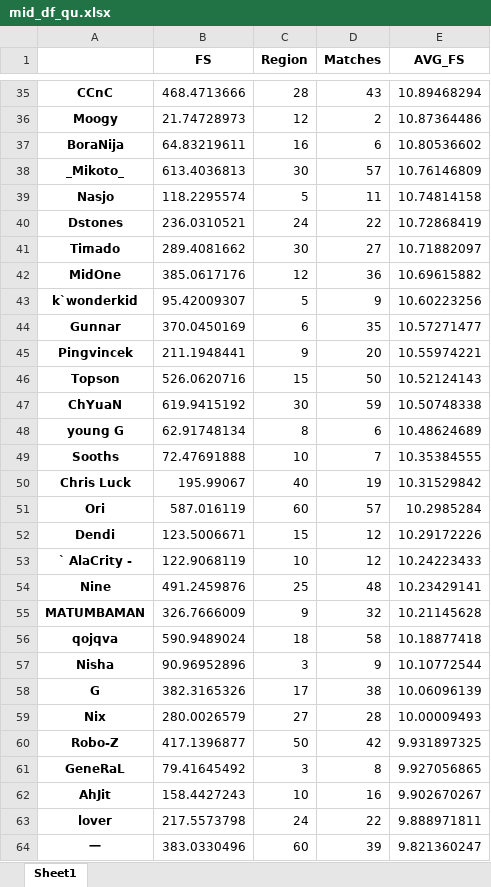
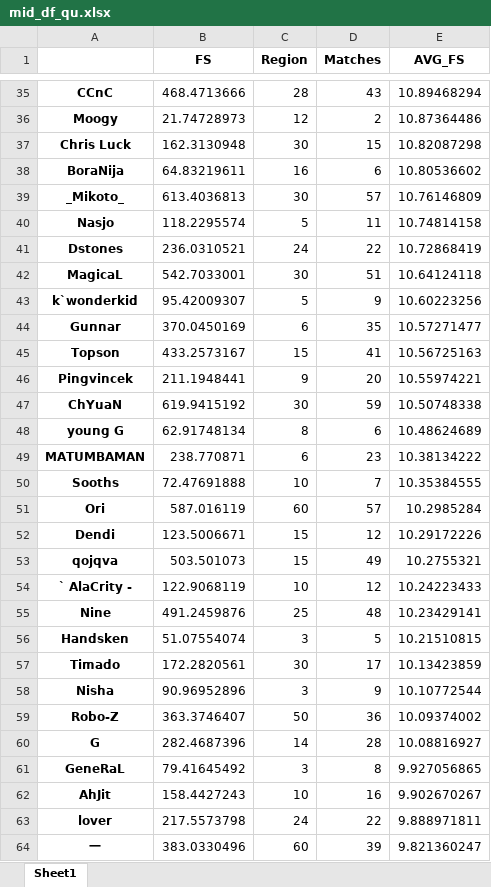
Before and after one commit to zhouy1017/Py-Dota, an Excel workbook: mid_df_qu.xlsx, sheet Sheet1, drawn as a sheet; only a part is shown, gaps mark what is left out; values as stored, in another font and other column widths than the file's, no borders; removed rows and columns are numbered as before the commit, all else as after; the diff covers the shown part only; the diff names each change by its address in the sheet, - before the commit and + after, or states it on an @@ line.

```diff
--- a/mid_df_qu.xlsx (sheet Sheet1)
+++ b/mid_df_qu.xlsx (sheet Sheet1)
+row 37: Chris Luck | 162.3130948 | 30 | 15 | 10.82087298
-row 41: Timado | 289.4081662 | 30 | 27 | 10.71882097
-row 42: MidOne | 385.0617176 | 12 | 36 | 10.69615882
+row 42: MagicaL | 542.7033001 | 30 | 51 | 10.64124118
+row 45: Topson | 433.2573167 | 15 | 41 | 10.56725163
-row 46: Topson | 526.0620716 | 15 | 50 | 10.52124143
+row 49: MATUMBAMAN | 238.770871 | 6 | 23 | 10.38134222
-row 50: Chris Luck | 195.99067 | 40 | 19 | 10.31529842
+row 53: qojqva | 503.501073 | 15 | 49 | 10.2755321
-row 55: MATUMBAMAN | 326.7666009 | 9 | 32 | 10.21145628
-row 56: qojqva | 590.9489024 | 18 | 58 | 10.18877418
+row 56: Handsken | 51.07554074 | 3 | 5 | 10.21510815
+row 57: Timado | 172.2820561 | 30 | 17 | 10.13423859
-row 58: G | 382.3165326 | 17 | 38 | 10.06096139
-row 59: Nix | 280.0026579 | 27 | 28 | 10.00009493
-B59 (FS): 417.1396877
+B59 (FS): 363.3746407
-D59 (Matches): 42
+D59 (Matches): 36
-E59 (AVG_FS): 9.931897325
+E59 (AVG_FS): 10.09374002
+row 60: G | 282.4687396 | 14 | 28 | 10.08816927
```
Also changed, not shown: 12 added rows, 12 removed rows and 10 edited cells elsewhere in this sheet, core_df_main.xlsx, core_df_qu.xlsx, 10 other files.
